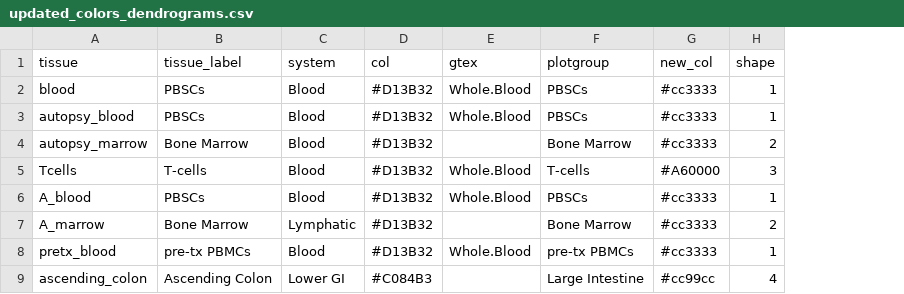
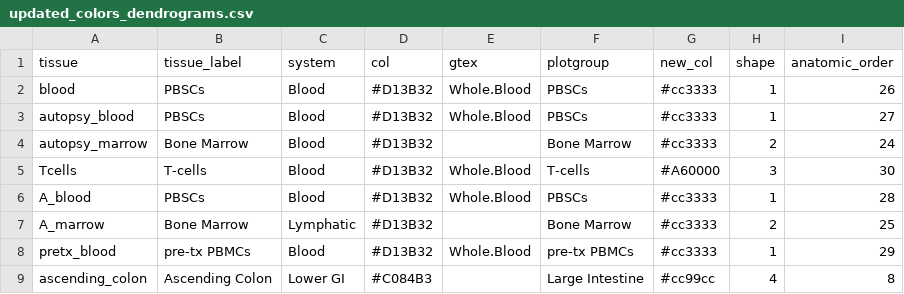
Before and after one commit to vdblab/Dewolf-TCR-landscape-2022, a CSV file: data/updated_colors_dendrograms.csv, drawn as a sheet; only a part is shown; the diff names each change by its address in the sheet, - before the commit and + after, or states it on an @@ line.

```diff
--- a/data/updated_colors_dendrograms.csv
+++ b/data/updated_colors_dendrograms.csv
+column I (anatomic_order), rows 2-9: 26 | 27 | 24 | 30 | 28 | 25 | 29 | 8
```
Also changed, not shown: 3 other files.
